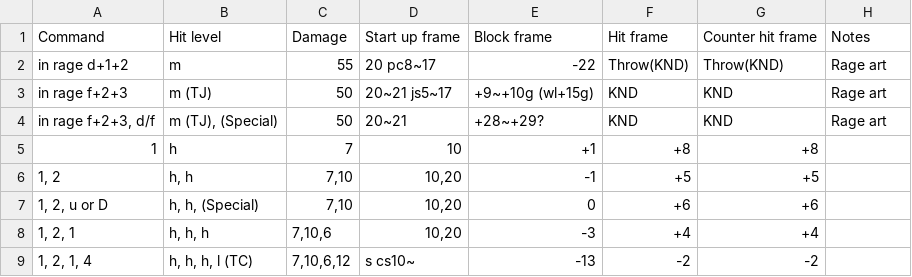
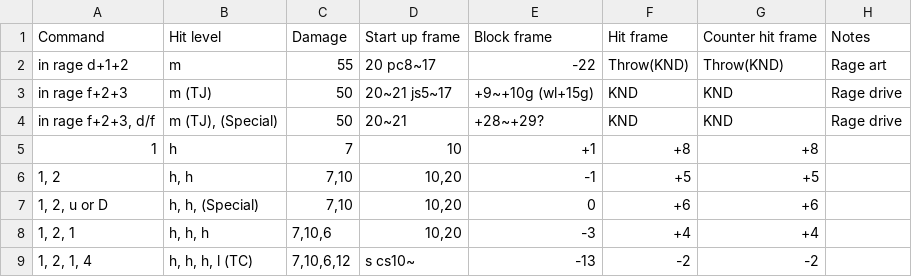
Before and after one commit to pbruvoll/rbnTekkenFrameData, a CSV file: frameData/T7/csv/Nina/Nina-special.csv, drawn as a sheet; only a part is shown.

Commit message:
katarina and nina bug fix

```diff
--- a/frameData/T7/csv/Nina/Nina-special.csv
+++ b/frameData/T7/csv/Nina/Nina-special.csv
@@ -2,4 +2,4 @@ Command;Hit level;Damage;Start up frame;Block frame;Hit frame;Counter hit frame;
 in rage d+1+2;m;55;20 pc8~17;-22;Throw(KND);Throw(KND);Rage art
-in rage f+2+3;m (TJ);50;20~21 js5~17;+9~+10g (wl+15g);KND;KND;Rage art
-in rage f+2+3, d/f;m (TJ), (Special);50;20~21;+28~+29?;KND;KND;Rage art
+in rage f+2+3;m (TJ);50;20~21 js5~17;+9~+10g (wl+15g);KND;KND;Rage drive
+in rage f+2+3, d/f;m (TJ), (Special);50;20~21;+28~+29?;KND;KND;Rage drive
 1;h;7;10;+1;+8;+8;
```
Also changed, not shown: frameData/T7/csv/Katarina/Katarina-basic.csv, frameData/T7/csv/Katarina/Katarina-special.csv.
